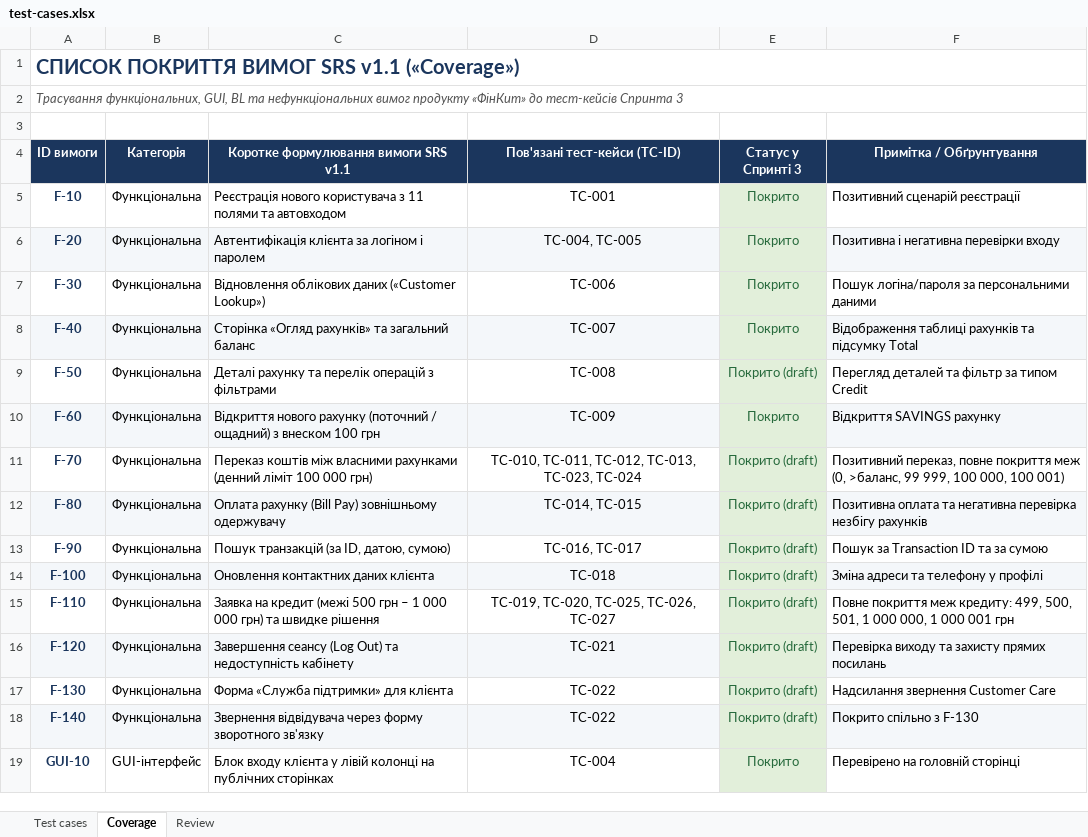
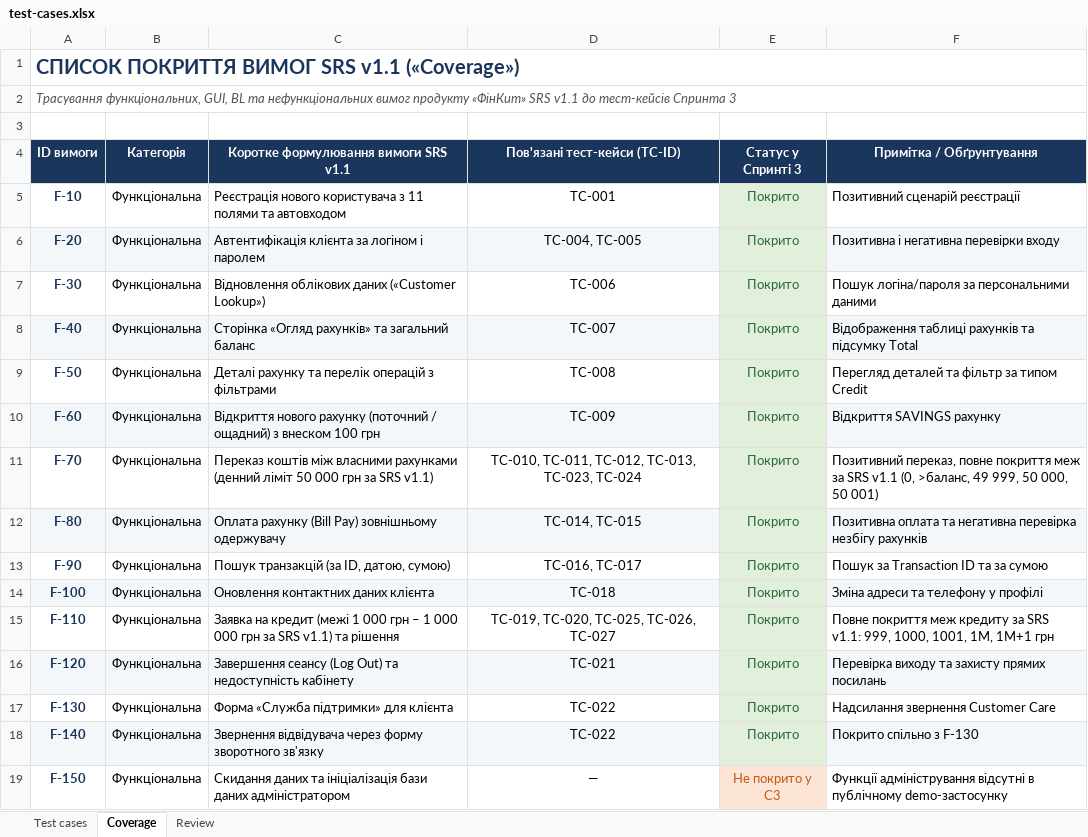
Before and after one commit to LuciferKPI/BMIBM-banking, an Excel workbook: docs/sprint3/test-cases.xlsx, sheet Coverage, drawn as a sheet; only a part is shown; the shorter side is filled out with more unchanged rows; values as stored, in another font and other column widths than the file's, no borders; the diff covers the shown part only; the diff names each change by its address in the sheet, - before the commit and + after, or states it on an @@ line.

Commit message:
[Test] Finalize test cases and coverage to 100% reviewed status according to README

```diff
--- a/docs/sprint3/test-cases.xlsx (sheet Coverage)
+++ b/docs/sprint3/test-cases.xlsx (sheet Coverage)
-A2 (ID вимоги): …продукту «ФінКит» до тест-кейсів…
+A2 (ID вимоги): …продукту «ФінКит» SRS v1.1 до тест-кейсів…
-E9 (Статус у Спринті 3): Покрито (draft)
+E9 (Статус у Спринті 3): Покрито
-C11: …(денний ліміт 100 000 грн)
+C11: …(денний ліміт 50 000 грн за SRS v1.1)
-E11:E18 (Статус у Спринті 3): Покрито (draft)
+E11:E18 (Статус у Спринті 3): Покрито
-F11 (Примітка / Обґрунтування): …покриття меж (0, >баланс, 99 999, 100 000, 100 001)
+F11 (Примітка / Обґрунтування): …покриття меж за SRS v1.1 (0, >баланс, 49 999, 50 000, 50 001)
-C15: …кредит (межі 500 грн – 1 000 000 грн) та швидке рішення
+C15: …кредит (межі 1 000 грн – 1 000 000 грн за SRS v1.1) та рішення
-F15 (Примітка / Обґрунтування): …покриття меж кредиту: 499, 500, 501, 1 000 000, 1 000 001 грн
+F15 (Примітка / Обґрунтування): …покриття меж кредиту за SRS v1.1: 999, 1000, 1001, 1M, 1M+1 грн
+row 19: F-150 | Функціональна | Скидання даних та ініціалізація бази даних адміністратором | — | Не покрито у С3 | Функції адміністрування відсутні в публічному demo-застосунку
```
Also changed, not shown: 3 added rows, 25 edited cells and cell formats elsewhere in this sheet, sheet Test cases, sheet Review.
